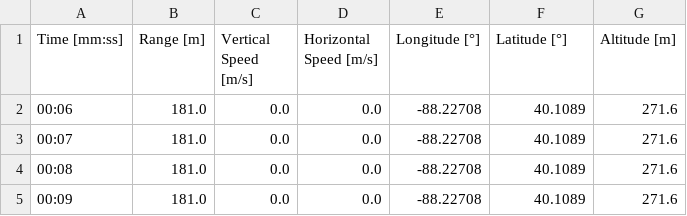
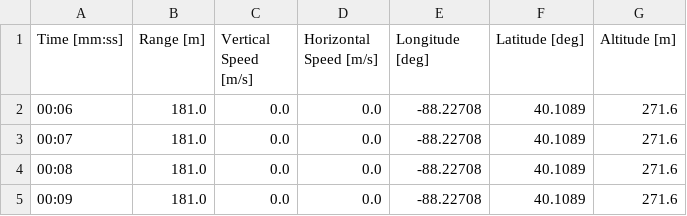
Before and after one commit to leeanne2/atmos-data, a CSV file: sensor_gps_table2.csv, drawn as a sheet; only a part is shown; the diff names each change by its address in the sheet, - before the commit and + after, or states it on an @@ line.

Commit message:
Update sensor_gps_table2.csv

```diff
--- a/sensor_gps_table2.csv
+++ b/sensor_gps_table2.csv
-E1: Longitude [°]
+E1: Longitude [deg]
-F1: Latitude [°]
+F1: Latitude [deg]
```
